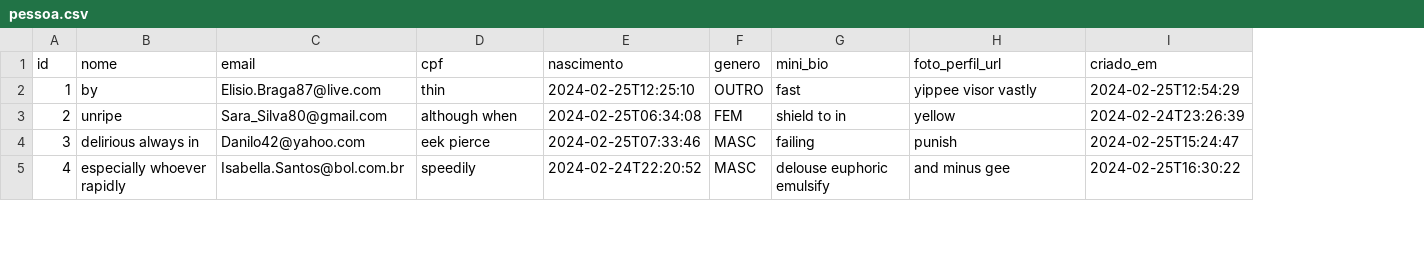
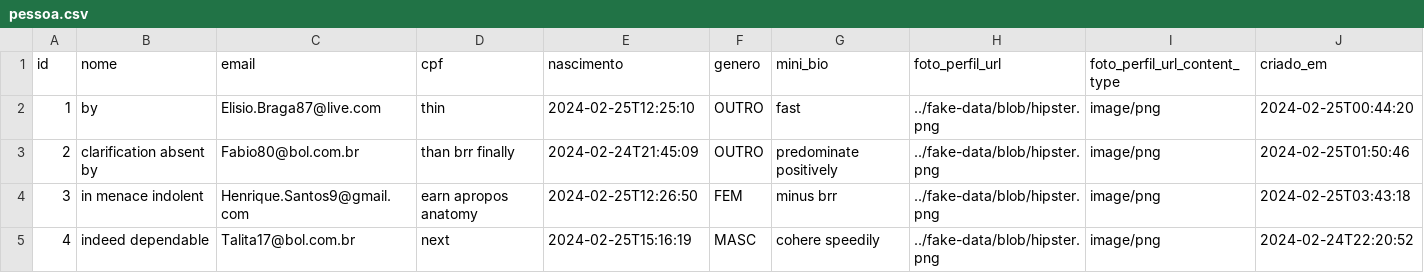
Before and after one commit to timedev-net/talentos-kc, a CSV file: src/main/resources/config/liquibase/fake-data/pessoa.csv, drawn as a sheet; only a part is shown; addresses are those after the commit; the diff covers the shown part only; the diff names each change by its address in the sheet, - before the commit and + after, or states it on an @@ line.

Commit message:
fotoPerfilUrl mudou de strig para ImageBlob

```diff
--- a/src/main/resources/config/liquibase/fake-data/pessoa.csv
+++ b/src/main/resources/config/liquibase/fake-data/pessoa.csv
+column I (foto_perfil_url_content_type), rows 2-5: all image/png
-H2 (foto_perfil_url): yippee visor vastly
+H2 (foto_perfil_url): ../fake-data/blob/hipster.png
-J2 (criado_em): 2024-02-25T12:54:29
+J2 (criado_em): 2024-02-25T00:44:20
-B3 (nome): unripe
+B3 (nome): clarification absent by
-C3 (email): Sara_Silva80@gmail.com
+C3 (email): Fabio80@bol.com.br
-D3 (cpf): although when
+D3 (cpf): than brr finally
-E3 (nascimento): 2024-02-25T06:34:08
+E3 (nascimento): 2024-02-24T21:45:09
-F3 (genero): FEM
+F3 (genero): OUTRO
-G3 (mini_bio): shield to in
+G3 (mini_bio): predominate positively
-H3 (foto_perfil_url): yellow
+H3 (foto_perfil_url): ../fake-data/blob/hipster.png
-J3 (criado_em): 2024-02-24T23:26:39
+J3 (criado_em): 2024-02-25T01:50:46
-B4 (nome): delirious always in
+B4 (nome): in menace indolent
-C4 (email): Danilo42@yahoo.com
+C4 (email): Henrique.Santos9@gmail.com
-D4 (cpf): eek pierce
+D4 (cpf): earn apropos anatomy
-E4 (nascimento): 2024-02-25T07:33:46
+E4 (nascimento): 2024-02-25T12:26:50
-F4 (genero): MASC
+F4 (genero): FEM
-G4 (mini_bio): failing
+G4 (mini_bio): minus brr
-H4 (foto_perfil_url): punish
+H4 (foto_perfil_url): ../fake-data/blob/hipster.png
-J4 (criado_em): 2024-02-25T15:24:47
+J4 (criado_em): 2024-02-25T03:43:18
-B5 (nome): especially whoever rapidly
+B5 (nome): indeed dependable
-C5 (email): Isabella.Santos@bol.com.br
+C5 (email): Talita17@bol.com.br
-D5 (cpf): speedily
+D5 (cpf): next
-E5 (nascimento): 2024-02-24T22:20:52
+E5 (nascimento): 2024-02-25T15:16:19
-G5 (mini_bio): delouse euphoric emulsify
+G5 (mini_bio): cohere speedily
-H5 (foto_perfil_url): and minus gee
+H5 (foto_perfil_url): ../fake-data/blob/hipster.png
-J5 (criado_em): 2024-02-25T16:30:22
+J5 (criado_em): 2024-02-24T22:20:52
```
Also changed, not shown: 45 edited cells elsewhere in this file, 18 other files.
